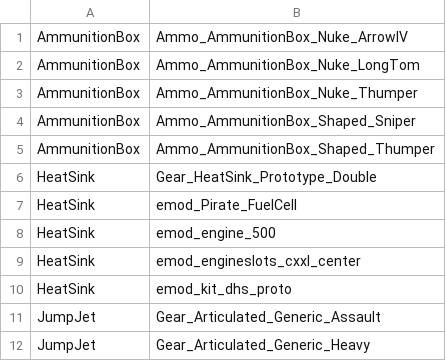
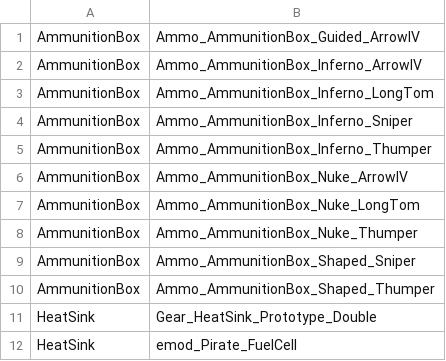
Before and after one commit to kaizhu256/roguetech-cheat, a CSV file: shopitem.csv, drawn as a sheet; only a part is shown; the shorter side is filled out with more unchanged rows.

Commit message:
ammo

```diff
--- a/shopitem.csv
+++ b/shopitem.csv
@@ -1 +1,6 @@
+AmmunitionBox,Ammo_AmmunitionBox_Guided_ArrowIV
+AmmunitionBox,Ammo_AmmunitionBox_Inferno_ArrowIV
+AmmunitionBox,Ammo_AmmunitionBox_Inferno_LongTom
+AmmunitionBox,Ammo_AmmunitionBox_Inferno_Sniper
+AmmunitionBox,Ammo_AmmunitionBox_Inferno_Thumper
 AmmunitionBox,Ammo_AmmunitionBox_Nuke_ArrowIV
```
